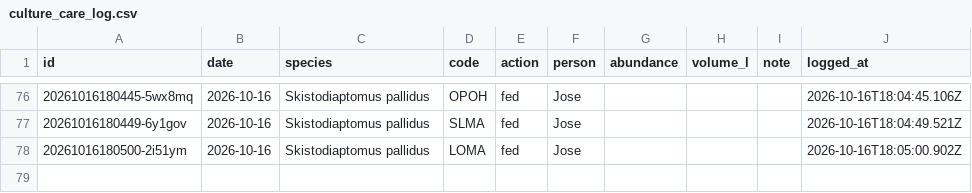
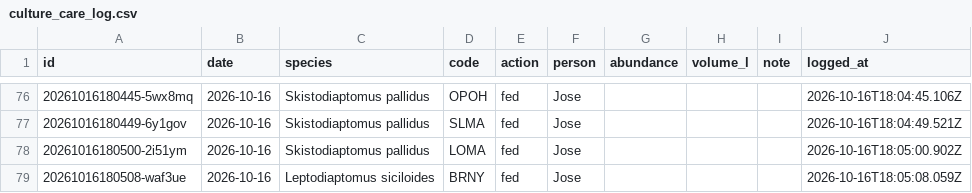
Before and after one commit to ZoopEcoEvo/lab_utilities, a CSV file: culture_details/culture_care_log.csv, drawn as a sheet; only a part is shown, gaps mark what is left out; the diff names each change by its address in the sheet, - before the commit and + after, or states it on an @@ line.

Commit message:
Culture care: fed for BRNY, Leptodiaptomus siciloides (Jose)

```diff
--- a/culture_details/culture_care_log.csv
+++ b/culture_details/culture_care_log.csv
+row 79: 20261016180508-waf3ue | 2026-10-16 | Leptodiaptomus siciloides | BRNY | fed | Jose |  |  |  | 2026-10-16T18:05:08.059Z
```
